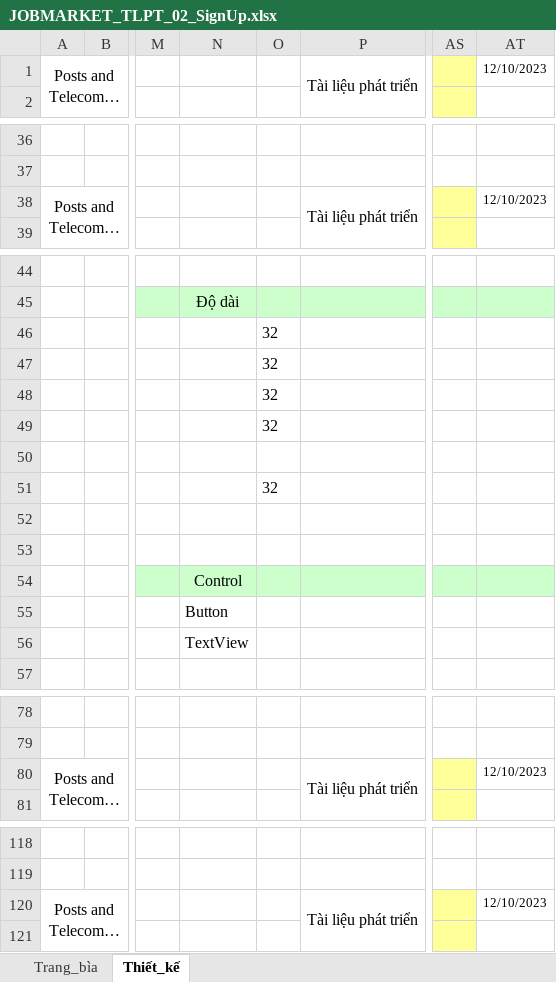
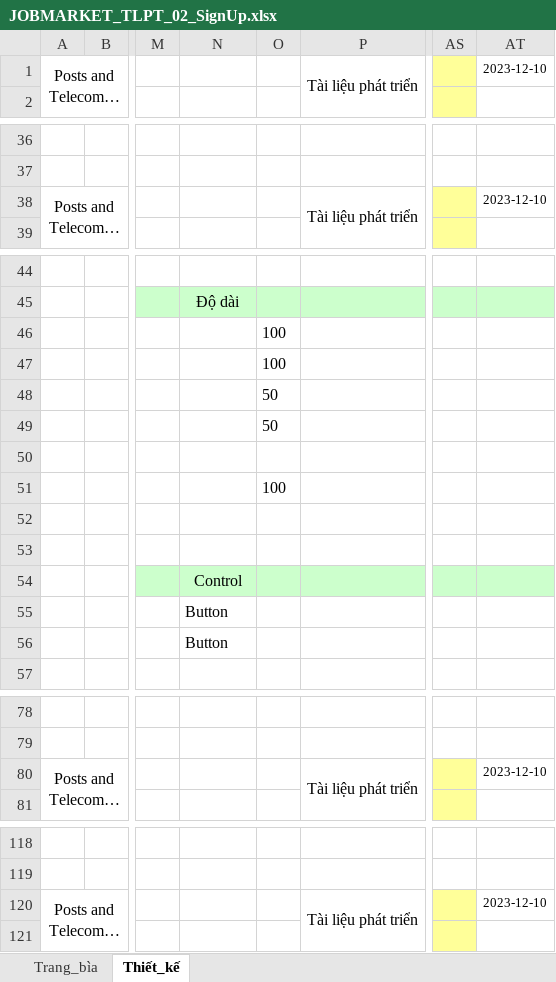
Before and after one commit to SavourySpringTu/Nhom27, an Excel workbook: Thiết Kế/TaiLieuThietKeChiTiet/JOBMARKET_TLPT_02_SignUp.xlsx, sheet Thiết_kế, drawn as a sheet; only a part is shown, gaps mark what is left out; long unchanged cells end in …; values as stored, in another font and other column widths than the file's, no borders; charts and pictures not drawn; the diff names each change by its address in the sheet, - before the commit and + after, or states it on an @@ line.

```diff
--- a/Thiết Kế/TaiLieuThietKeChiTiet/JOBMARKET_TLPT_02_SignUp.xlsx (sheet Thiết_kế)
+++ b/Thiết Kế/TaiLieuThietKeChiTiet/JOBMARKET_TLPT_02_SignUp.xlsx (sheet Thiết_kế)
-AT1: 12/10/2023
+AT1: 2023-12-10
-AT38: 12/10/2023
+AT38: 2023-12-10
-O46:O47: 32
+O46:O47: 100
-O48:O49: 32
+O48:O49: 50
-O51: 32
+O51: 100
-N56: TextView
+N56: Button
-AT80: 12/10/2023
+AT80: 2023-12-10
-AT120: 12/10/2023
+AT120: 2023-12-10
```
Also changed, not shown: sheet Trang_bìa, charts or pictures, Thiết Kế/TaiLieuThietKeChiTiet/JOBMARKET_TLPT_03_Personal.xlsx, 2 other files.
